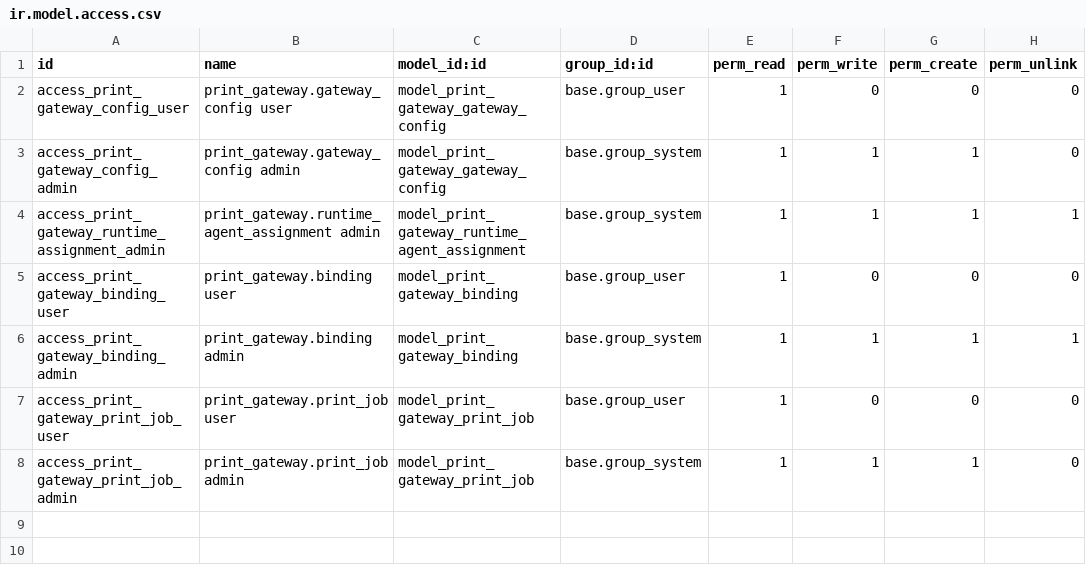
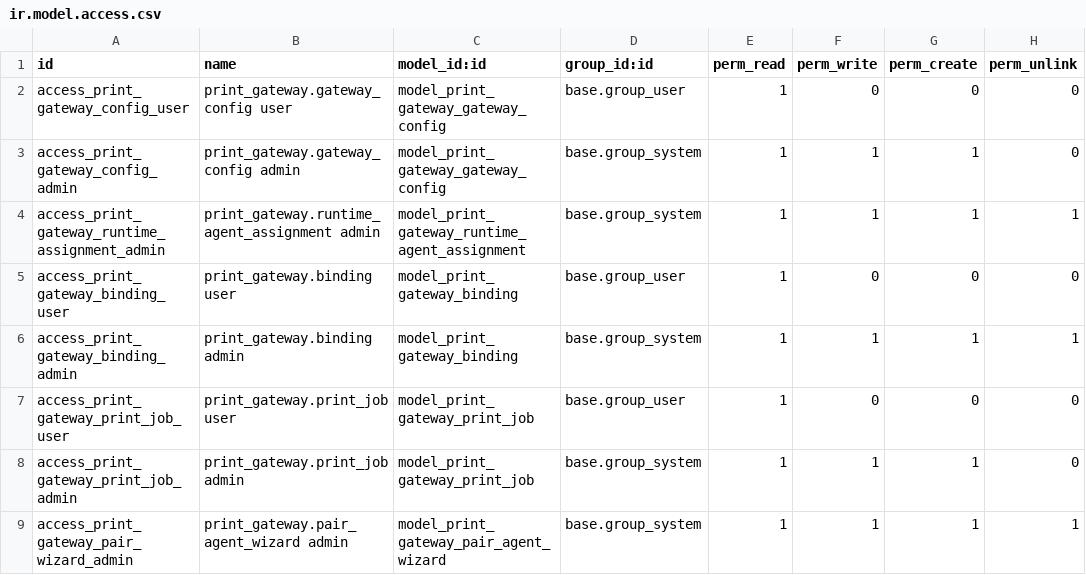
Before and after one commit to mo7medSa3d/printer-repo, a CSV file: odoo_addons/print_gateway/security/ir.model.access.csv, drawn as a sheet.

Commit message:
fix: full-system architecture and integration audit (#59)
* feat(odoo): add silent report interceptor, smart hardware filtering, and partial delivery retry

* feat(gateway): add dedicated pairing route, 10-minute code TTL, and partial delivery marker

* feat(agent): add native label driver, adaptive raster banding, and partial delivery tracking

* feat(ui): comprehensive UI/UX overhaul across Odoo 19, Gateway, and Desktop Agent

- Odoo 19: Design tokens, stepped binding cards, pairing wizard, attention badge with force reprint
- Central Gateway: KPI summary cards, grid/table printer view with capability chips, slide-over drawer for job payload inspection
- Edge Agent: Status header in tray, local queue buffer gauge, hardware profile test validation, and searchable live diagnostics log viewer

* feat(agent,odoo): implement ESC/POS pre-flight health check, offline FIFO buffer, and reprint tracking

- Implement ESC/POS DLE EOT real-time status inquiry (PreFlightHealthCheck) with typed errors ErrPrinterPaperOut, ErrPrinterOffline, ErrPrinterCoverOpen
- Implement thread-safe disk-buffered FIFO queue (OfflineQueue) with client-side idempotency replay guard
- Add reprint_attempt_count tracking and deterministic derived idempotency key f"{idempotency_key}-reprint-{count}" in Odoo print job model
- Add unit tests TestPreFlightHealthStatus and TestOfflineQueueFIFODrain

* fix(toolchain,caddy,desktop): resolve CI/CD configuration defects, Caddyfile syntax, and TypeScript errors

- Move Caddy header_up directives inside reverse_proxy block to prevent Caddy validate crash
- Fix Lucide icon title prop and add missing device_class to PrinterInfo in desktop IPC
- Explicitly configure out directory in drizzle.config.ts
- Document TRUST_PROXY_SECRET in .env.example matching server.ts production requirement
- Add spooler printer sample configuration to agent config.yaml.example
- Declare web and external_dependencies (requests) in Odoo addon manifest
- Replace __dirname with import.meta.dirname in vite.desktop.config.mts

```diff
--- a/odoo_addons/print_gateway/security/ir.model.access.csv
+++ b/odoo_addons/print_gateway/security/ir.model.access.csv
@@ -8 +8,2 @@ access_print_gateway_print_job_user,print_gateway.print_job user,model_print_gat
 access_print_gateway_print_job_admin,print_gateway.print_job admin,model_print_gateway_print_job,base.group_system,1,1,1,0
+access_print_gateway_pair_wizard_admin,print_gateway.pair_agent_wizard admin,model_print_gateway_pair_agent_wizard,base.group_system,1,1,1,1
```
Also changed, not shown: 43 other files.
